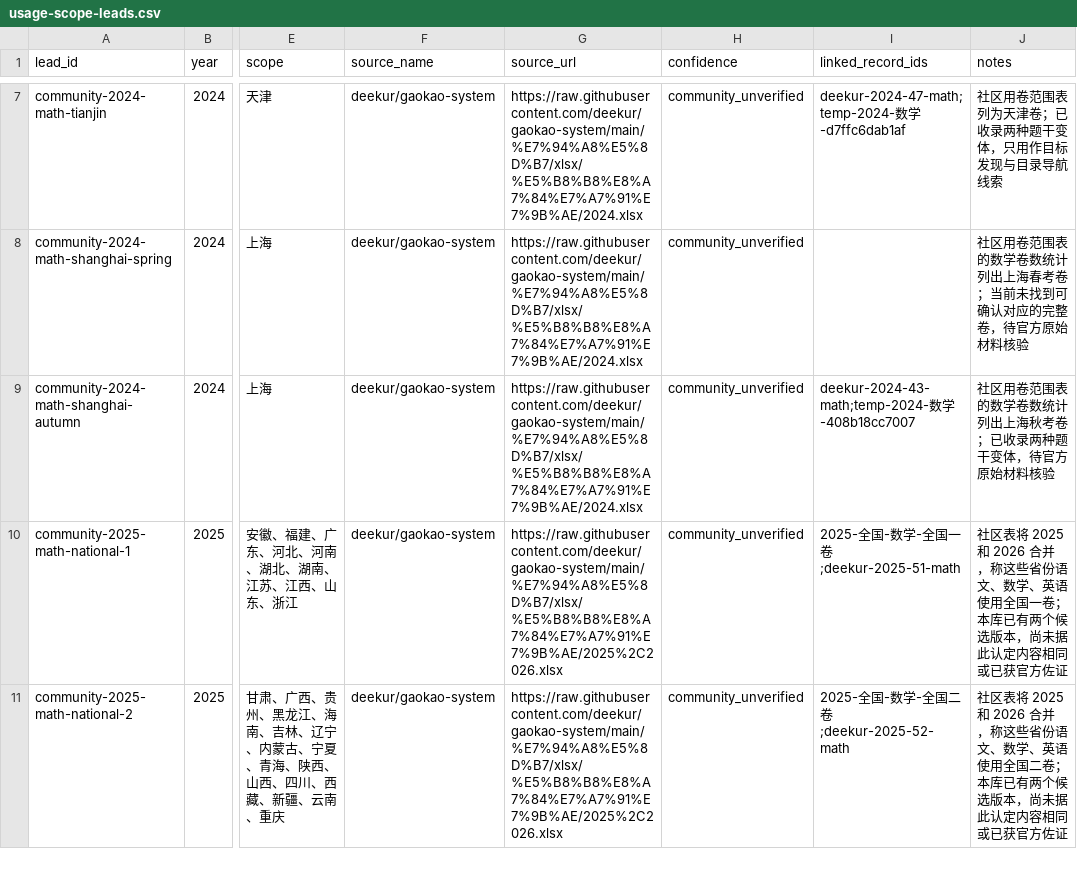
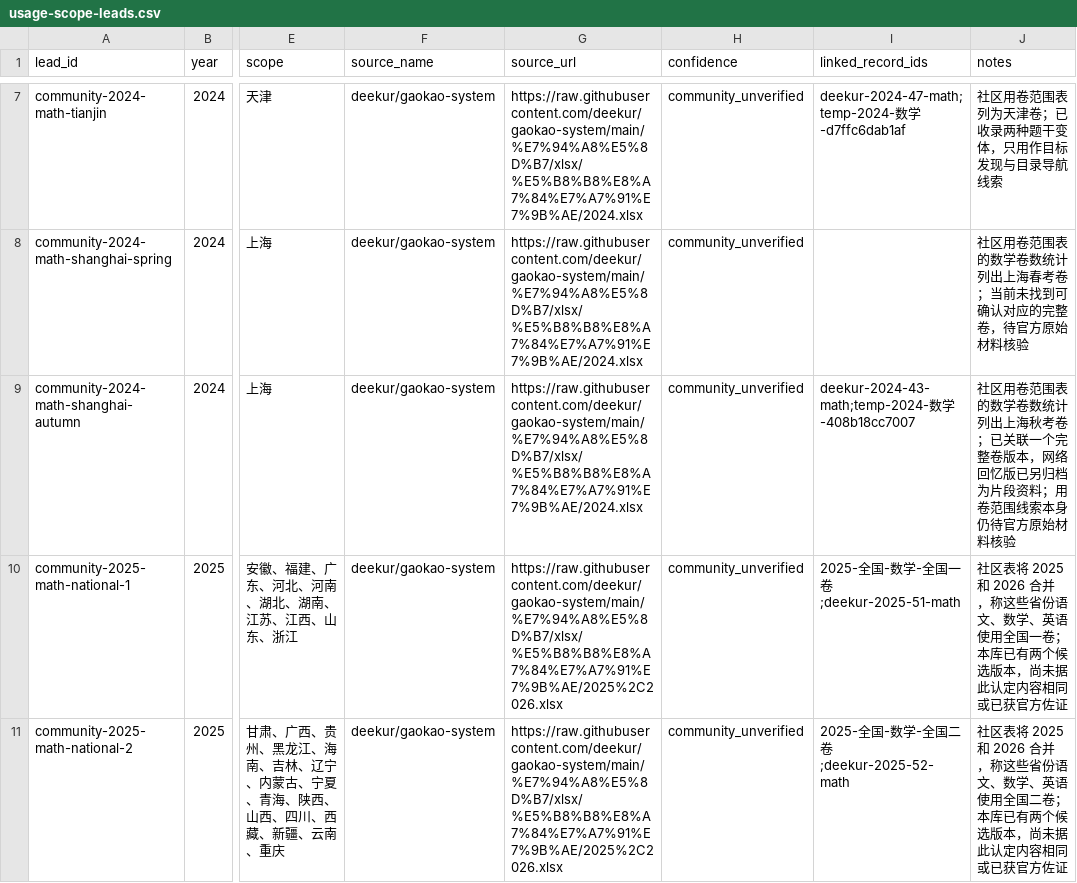
Before and after one commit to qingshuo/China-Gaokao-Papers-Collection, a CSV file: data/usage-scope-leads.csv, drawn as a sheet; only a part is shown, gaps mark what is left out; the diff names each change by its address in the sheet, - before the commit and + after, or states it on an @@ line.

```diff
--- a/data/usage-scope-leads.csv
+++ b/data/usage-scope-leads.csv
-J9 (notes): …考卷；已收录两种题干变体，待官方原…
+J9 (notes): …考卷；已关联一个完整卷版本，网络回忆版已另归档为片段资料；用卷范围线索本身仍待官方原…
```
Also changed, not shown: data/exams.csv, 16 other files.
